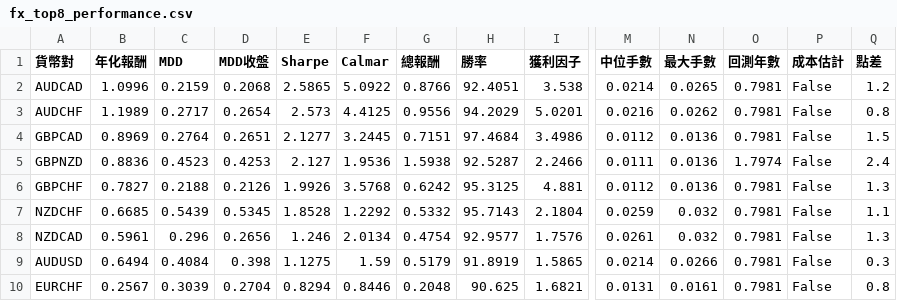
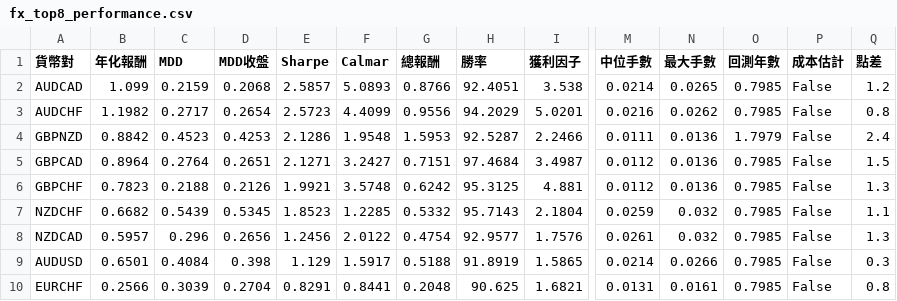
Before and after one commit to evan7646-cloud/bollinger_meanreversion_equities, a CSV file: docs/fx_top8_performance.csv, drawn as a sheet; only a part is shown, gaps mark what is left out; removed rows and columns are numbered as before the commit, all else as after; rows hold the shown columns only; the diff covers the shown part only; the diff names each change by its address in the sheet, - before the commit and + after, or states it on an @@ line.

```diff
--- a/docs/fx_top8_performance.csv
+++ b/docs/fx_top8_performance.csv
-B2 (年化報酬): 1.0996
+B2 (年化報酬): 1.099
-E2 (Sharpe): 2.5865
+E2 (Sharpe): 2.5857
-F2 (Calmar): 5.0922
+F2 (Calmar): 5.0893
-O2:O3 (回測年數): 0.7981
+O2:O3 (回測年數): 0.7985
-B3 (年化報酬): 1.1989
+B3 (年化報酬): 1.1982
-E3 (Sharpe): 2.573
+E3 (Sharpe): 2.5723
-F3 (Calmar): 4.4125
+F3 (Calmar): 4.4099
-row 4: GBPCAD | 0.8969 | 0.2764 | 0.2651 | 2.1277 | 3.2445 | 0.7151 | 97.4684 | 3.4986 | 0.0112 | 0.0136 | 0.7981 | False | 1.5
-B4 (年化報酬): 0.8836
+B4 (年化報酬): 0.8842
-E4 (Sharpe): 2.127
+E4 (Sharpe): 2.1286
-F4 (Calmar): 1.9536
+F4 (Calmar): 1.9548
-G4 (總報酬): 1.5938
+G4 (總報酬): 1.5953
-O4 (回測年數): 1.7974
+O4 (回測年數): 1.7979
+row 5: GBPCAD | 0.8964 | 0.2764 | 0.2651 | 2.1271 | 3.2427 | 0.7151 | 97.4684 | 3.4987 | 0.0112 | 0.0136 | 0.7985 | False | 1.5
-B6 (年化報酬): 0.7827
+B6 (年化報酬): 0.7823
-E6 (Sharpe): 1.9926
+E6 (Sharpe): 1.9921
-F6 (Calmar): 3.5768
+F6 (Calmar): 3.5748
-O6:O10 (回測年數): 0.7981
+O6:O10 (回測年數): 0.7985
-B7 (年化報酬): 0.6685
+B7 (年化報酬): 0.6682
-E7 (Sharpe): 1.8528
+E7 (Sharpe): 1.8523
-F7 (Calmar): 1.2292
+F7 (Calmar): 1.2285
-B8 (年化報酬): 0.5961
+B8 (年化報酬): 0.5957
-E8 (Sharpe): 1.246
+E8 (Sharpe): 1.2456
-F8 (Calmar): 2.0134
+F8 (Calmar): 2.0122
-B9 (年化報酬): 0.6494
+B9 (年化報酬): 0.6501
-E9 (Sharpe): 1.1275
+E9 (Sharpe): 1.129
-F9 (Calmar): 1.59
+F9 (Calmar): 1.5917
-G9 (總報酬): 0.5179
+G9 (總報酬): 0.5188
-B10 (年化報酬): 0.2567
+B10 (年化報酬): 0.2566
-E10 (Sharpe): 0.8294
+E10 (Sharpe): 0.8291
-F10 (Calmar): 0.8446
+F10 (Calmar): 0.8441
```
Also changed, not shown: 16 edited cells elsewhere in this file, docs/fx_trade_log.csv, 2 other files.
